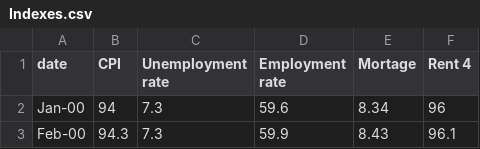
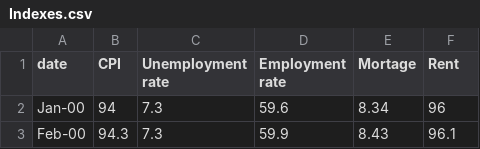
Before and after one commit to DaiZack/CAhousing, a CSV file: Indexes.csv, drawn as a sheet; only a part is shown.

Commit message:
Update Indexes.csv

```diff
--- a/Indexes.csv
+++ b/Indexes.csv
@@ -1,2 +1,2 @@
-date,CPI,Unemployment rate,Employment rate,Mortage,Rent 4
+date,CPI,Unemployment rate,Employment rate,Mortage,Rent
 Jan-00,94,7.3,59.6,8.34,96
```
